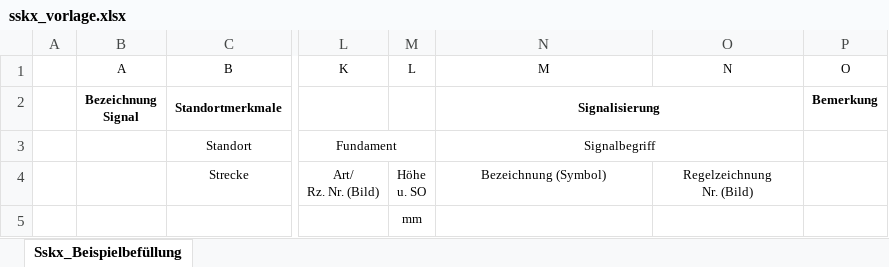
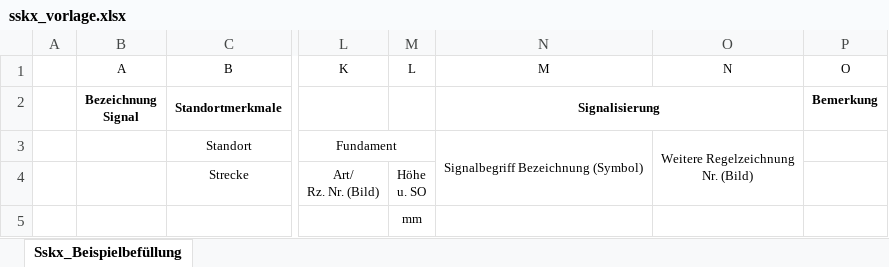
Before and after one commit to eclipse-set/set, an Excel workbook: java/bundles/org.eclipse.set.feature/rootdir/data/export/excel/sskx_vorlage.xlsx, sheet Sskx_Beispielbefüllung, drawn as a sheet; only a part is shown, gaps mark what is left out; values as stored, in another font and other column widths than the file's, no borders; ↵ is a line break in a cell; the diff names each change by its address in the sheet, - before the commit and + after, or states it on an @@ line.

Commit message:
Sskx: Update filling column N (#2633)
* Sskz: Update filling column N

* update sskx excel template

* Update table reference

* Remove temporary file

* update xsl reference

---------

Co-authored-by: eclipse-set-bot <set-bot@eclipse.org>

```diff
--- a/java/bundles/org.eclipse.set.feature/rootdir/data/export/excel/sskx_vorlage.xlsx (sheet Sskx_Beispielbefüllung)
+++ b/java/bundles/org.eclipse.set.feature/rootdir/data/export/excel/sskx_vorlage.xlsx (sheet Sskx_Beispielbefüllung)
-N3 (M): Signalbegriff
+N3 (M): Signalbegriff Bezeichnung (Symbol)
-N3:O3 merged
+N3:N4 merged
-O3 (N): (empty)
+O3 (N): Weitere Regelzeichnung ↵ Nr. (Bild)
+O3:O4 merged
-N4 (M): Bezeichnung (Symbol)
+N4 (M): (empty)
-O4 (N): Regelzeichnung ↵ Nr. (Bild)
+O4 (N): (empty)
```
Also changed, not shown: 4 other files.
